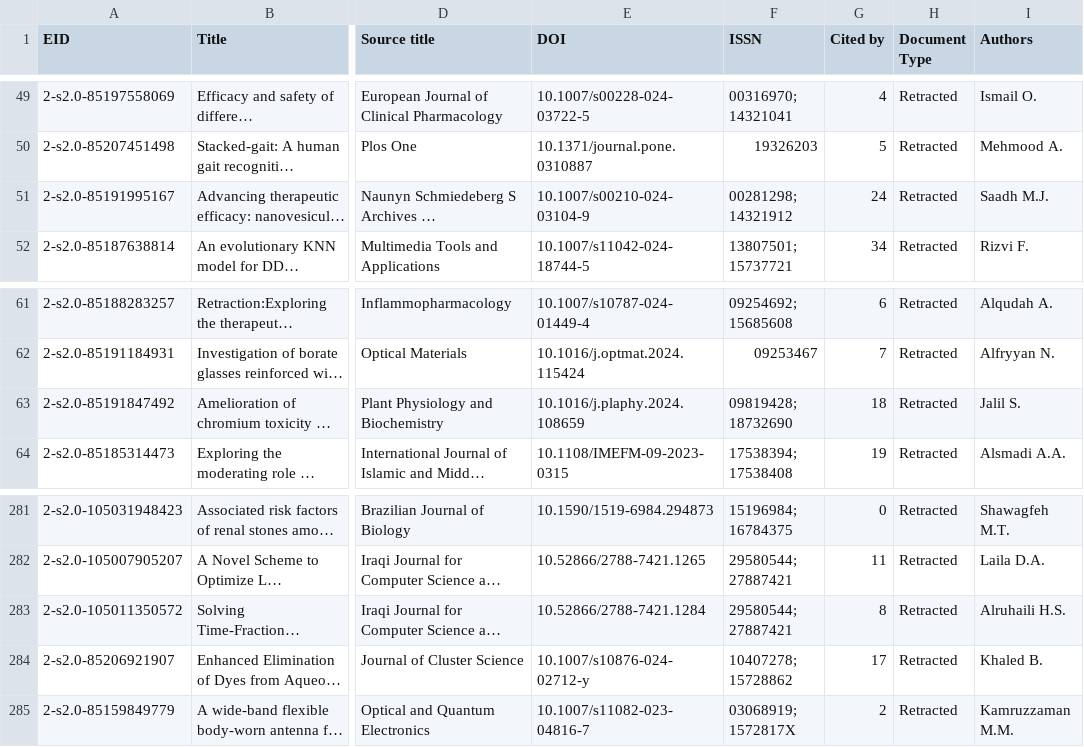
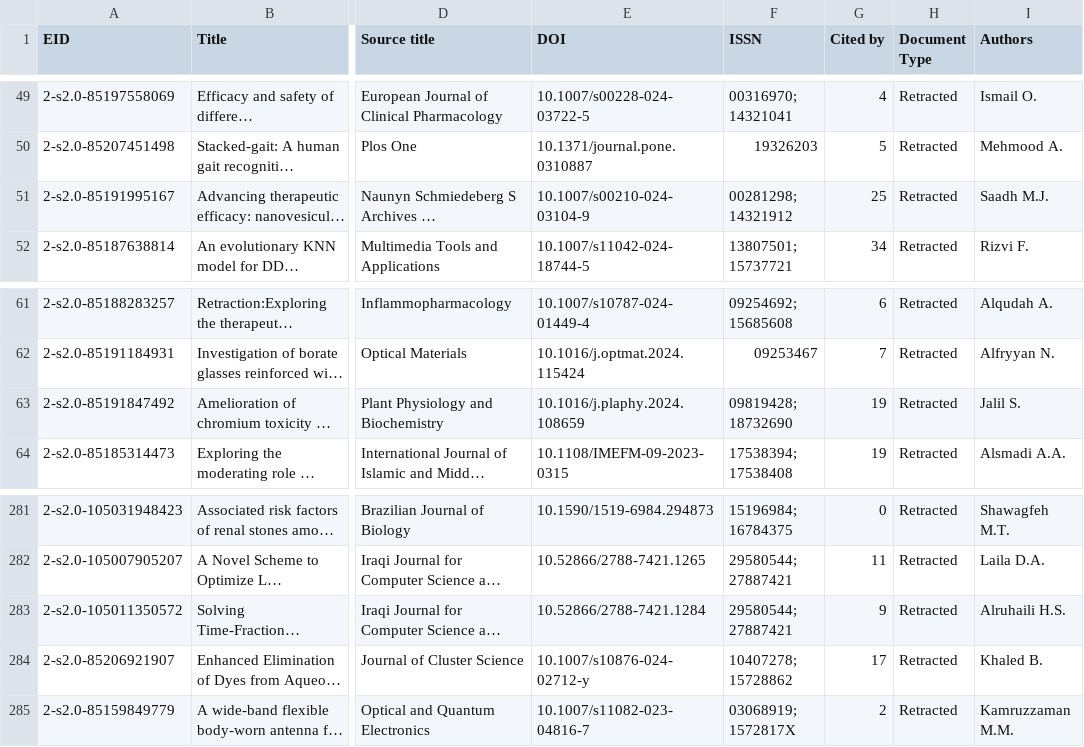
Before and after one commit to marafah/uopstaff, a CSV file: data/research/retractions/scopus_api.csv, drawn as a sheet; only a part is shown, gaps mark what is left out; long unchanged cells end in …; the diff names each change by its address in the sheet, - before the commit and + after, or states it on an @@ line.

```diff
--- a/data/research/retractions/scopus_api.csv
+++ b/data/research/retractions/scopus_api.csv
-G51 (Cited by): 24
+G51 (Cited by): 25
-G63 (Cited by): 18
+G63 (Cited by): 19
-G283 (Cited by): 8
+G283 (Cited by): 9
```
Also changed, not shown: 1 other file.
